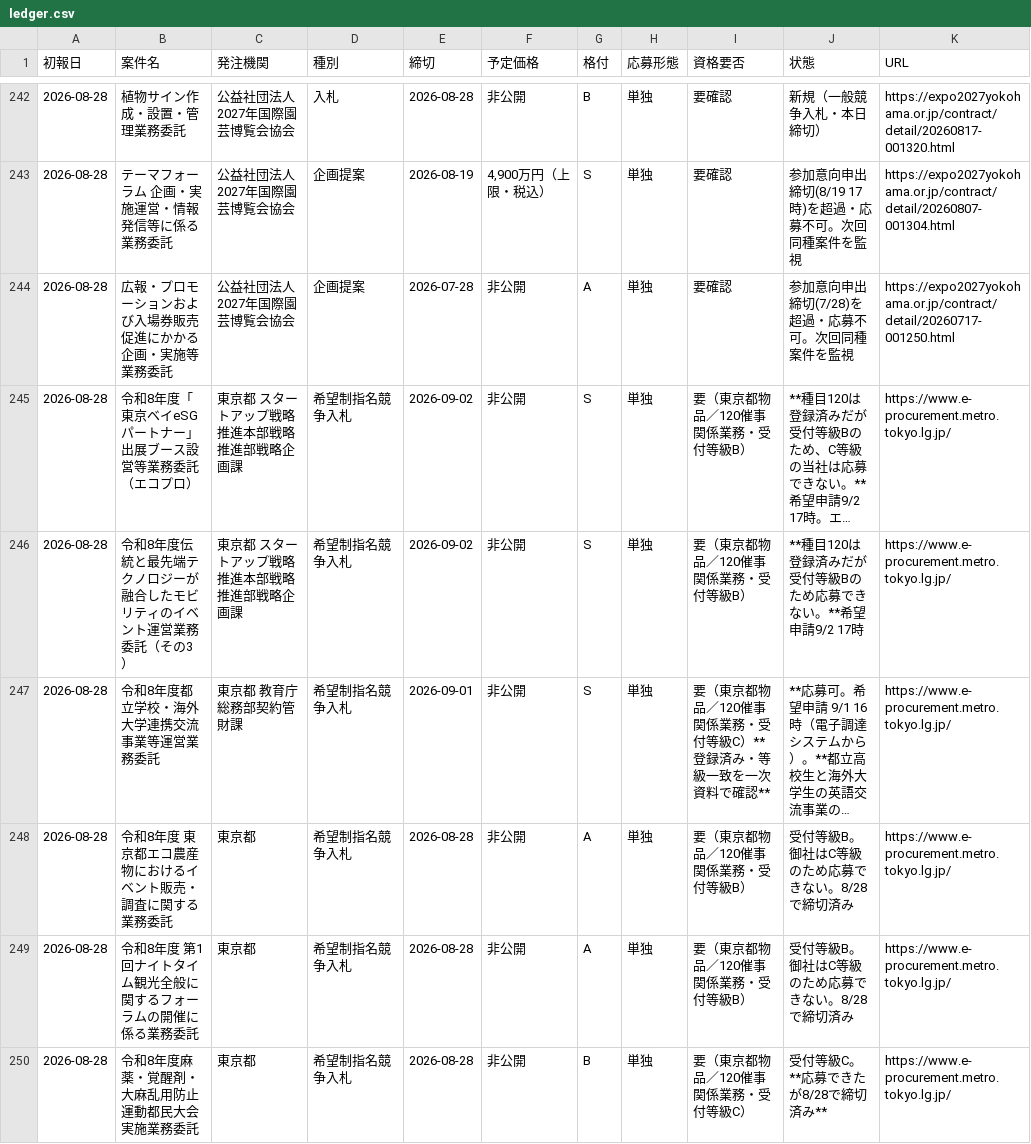
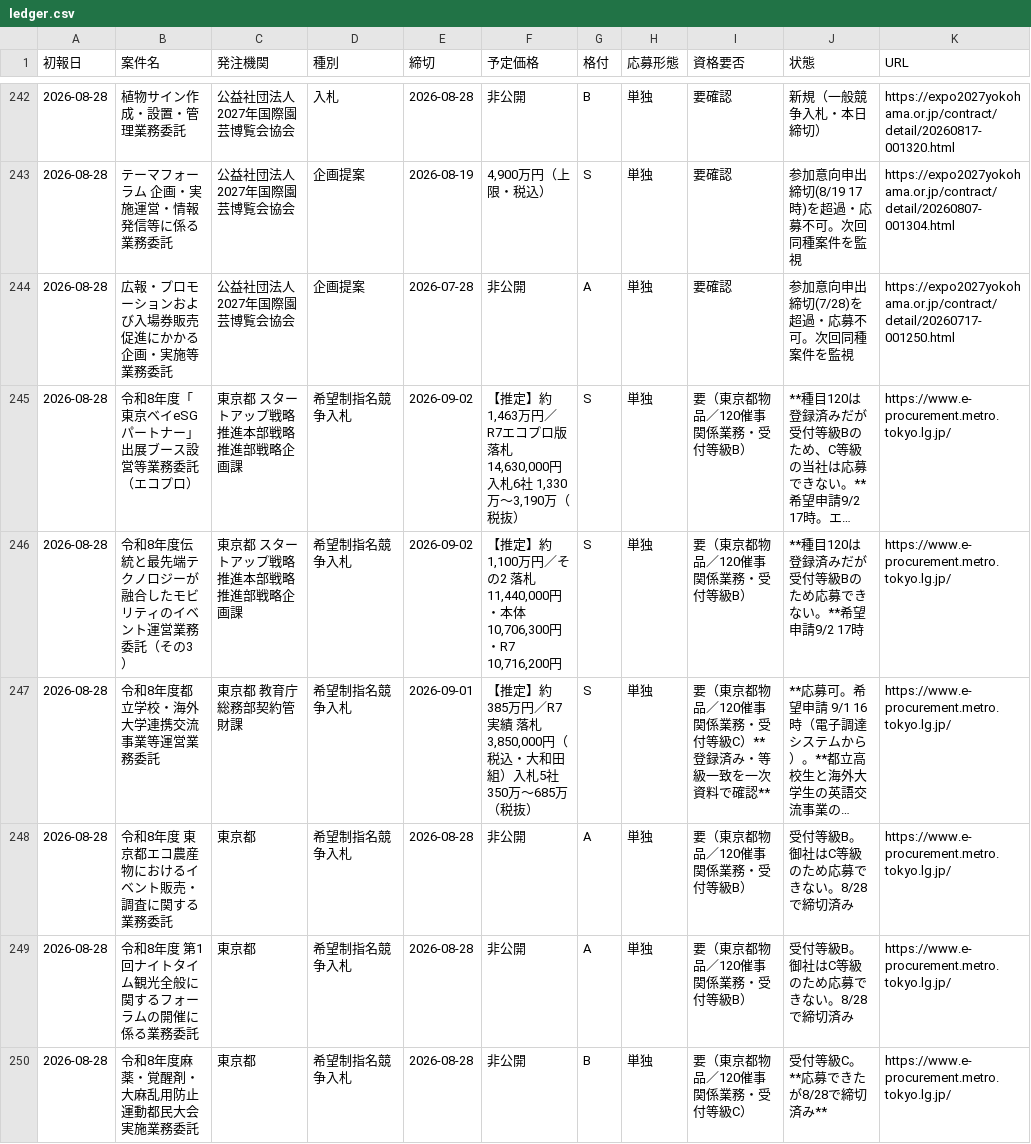
Before and after one commit to yixima/hojo, a CSV file: data/ledger.csv, drawn as a sheet; only a part is shown, gaps mark what is left out; long unchanged cells end in …; the diff covers the shown part only; the diff names each change by its address in the sheet, - before the commit and + after, or states it on an @@ line.

```diff
--- a/data/ledger.csv
+++ b/data/ledger.csv
-F245 (予定価格): 非公開
+F245 (予定価格): 【推定】約1,463万円／R7エコプロ版 落札14,630,000円 入札6社 1,330万〜3,190万（税抜）
-F246 (予定価格): 非公開
+F246 (予定価格): 【推定】約1,100万円／その2 落札11,440,000円・本体 10,706,300円・R7 10,716,200円
-F247 (予定価格): 非公開
+F247 (予定価格): 【推定】約385万円／R7実績 落札3,850,000円（税込・大和田組）入札5社 350万〜685万（税抜）
```
Also changed, not shown: 10 edited cells elsewhere in this file, 2 other files.
